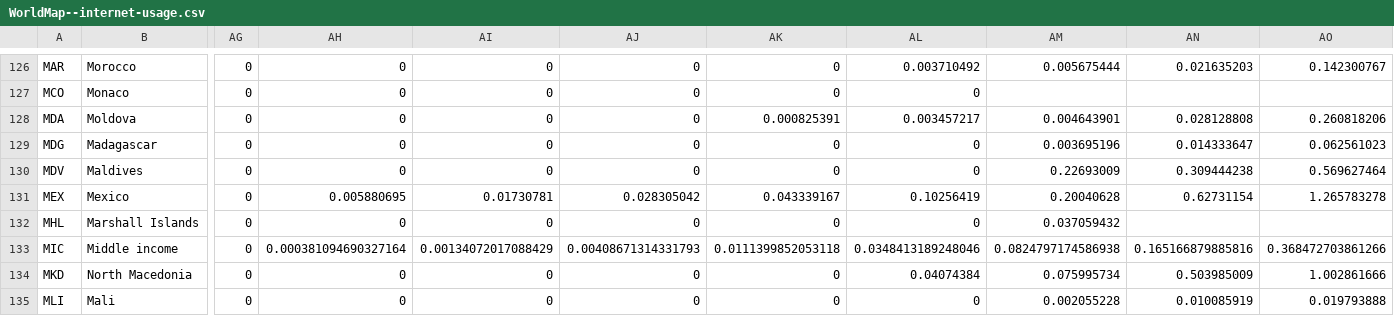
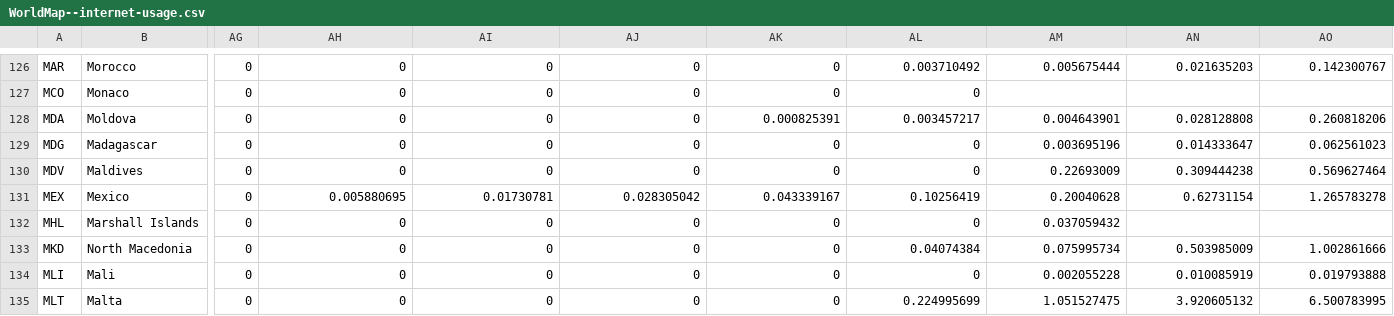
Before and after one commit to toni-sharpe/brainstem-research, a CSV file: gui/src/example-data/WorldMap--internet-usage.csv, drawn as a sheet; only a part is shown, gaps mark what is left out; the shorter side is filled out with more unchanged rows; rows hold the shown columns only; the diff names each change by its address in the sheet, - before the commit and + after, or states it on an @@ line.

Commit message:
garden 365 moved a country group that had been missed

```diff
--- a/gui/src/example-data/WorldMap--internet-usage.csv
+++ b/gui/src/example-data/WorldMap--internet-usage.csv
-row 133: MIC | Middle income | 0 | 0.000381094690327164 | 0.00134072017088429 | 0.00408671314331793 | 0.0111399852053118 | 0.0348413189248046 | 0.0824797174586938 | 0.165166879885816 | 0.368472703861266
```
